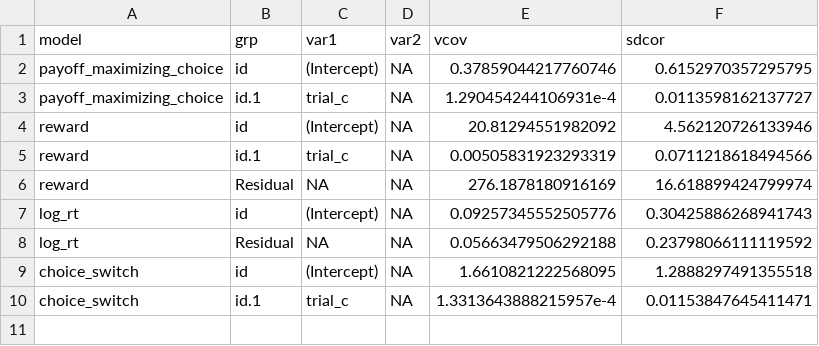
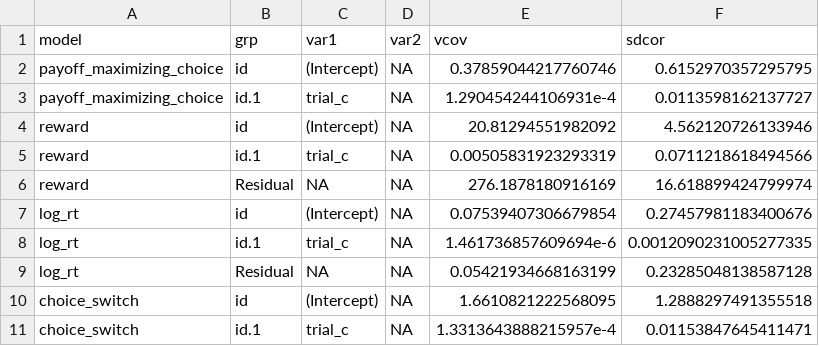
Before and after one commit to erfanjaripour/trial-by-trial-behavioral-adaptation, a CSV file: results/tables/random-effects-summary.csv, drawn as a sheet.

```diff
--- a/results/tables/random-effects-summary.csv
+++ b/results/tables/random-effects-summary.csv
@@ -6,4 +6,5 @@ reward,id.1,trial_c,NA,0.00505831923293319,0.0711218618494566
 reward,Residual,NA,NA,276.1878180916169,16.618899424799974
-log_rt,id,(Intercept),NA,0.09257345552505776,0.30425886268941743
-log_rt,Residual,NA,NA,0.05663479506292188,0.23798066111119592
+log_rt,id,(Intercept),NA,0.07539407306679854,0.27457981183400676
+log_rt,id.1,trial_c,NA,1.461736857609694e-6,0.0012090231005277335
+log_rt,Residual,NA,NA,0.05421934668163199,0.23285048138587128
 choice_switch,id,(Intercept),NA,1.6610821222568095,1.2888297491355518
```
Also changed, not shown: results/tables/log-rt-confidence-intervals.csv, results/tables/log-rt-fixed-effects.csv, 33 other files.
